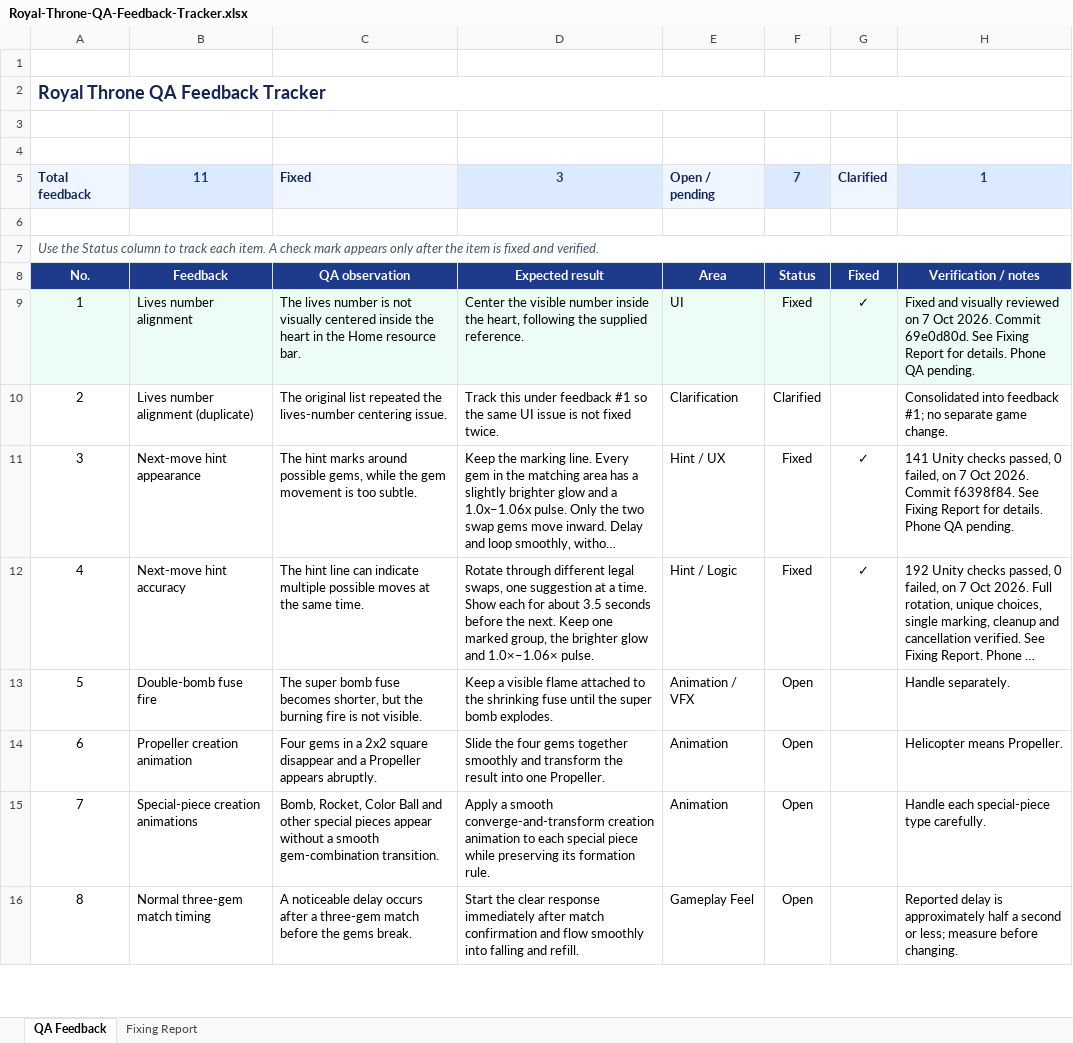
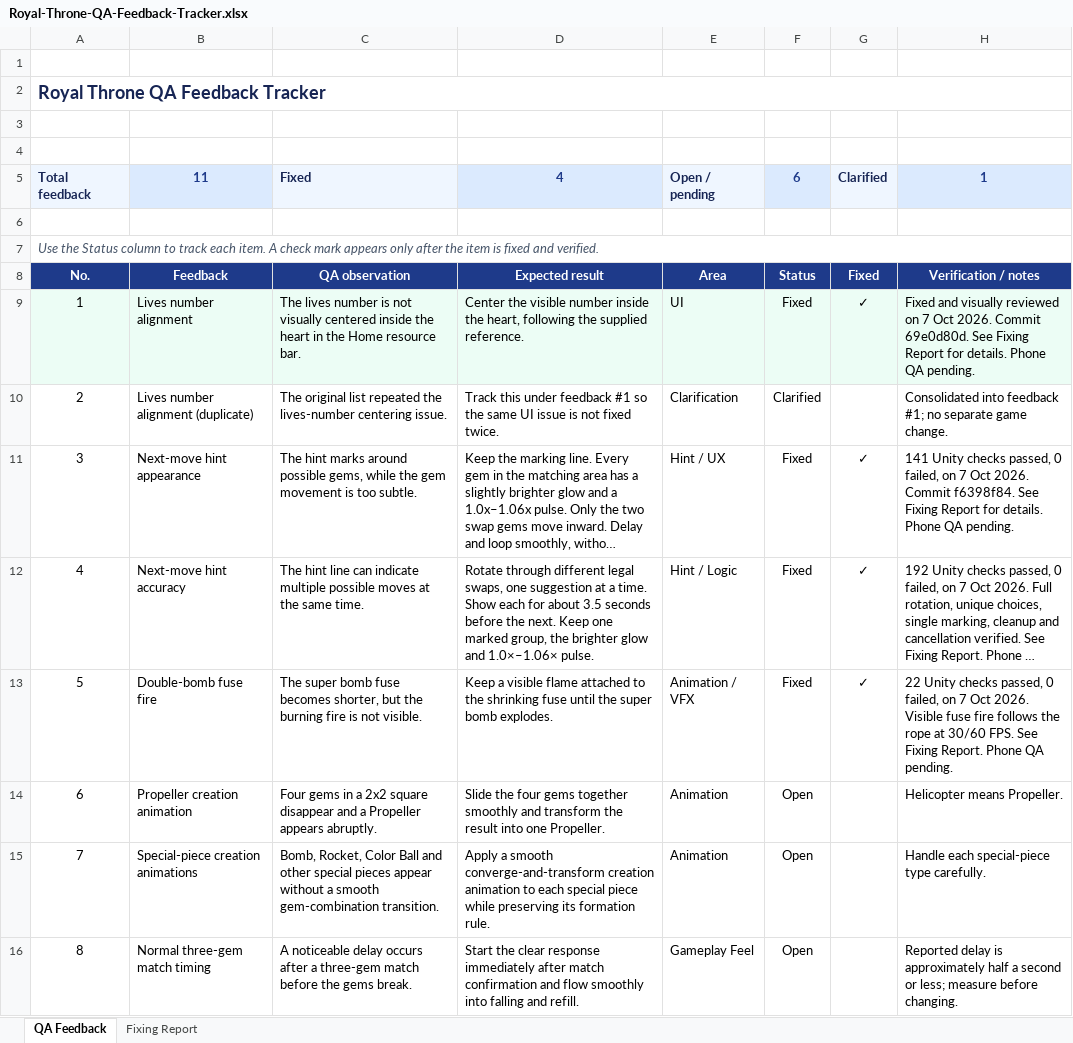
Before and after one commit to jchakmaavian/jellygarden-codex, an Excel workbook: outputs/qa-feedback-tracker-20261007/Royal-Throne-QA-Feedback-Tracker.xlsx, sheet QA Feedback, drawn as a sheet; only a part is shown; long unchanged cells end in …; values as stored, in another font and other column widths than the file's, no borders; conditional formats and table styles not drawn; the diff names each change by its address in the sheet, - before the commit and + after, or states it on an @@ line.

Commit message:
Fix QA 5 super bomb fuse visibility and animated tip tracking

```diff
--- a/outputs/qa-feedback-tracker-20261007/Royal-Throne-QA-Feedback-Tracker.xlsx (sheet QA Feedback)
+++ b/outputs/qa-feedback-tracker-20261007/Royal-Throne-QA-Feedback-Tracker.xlsx (sheet QA Feedback)
-D5: 3
+D5: 4
-F5: 7
+F5: 6
-F13: Open
+F13: Fixed
-G13: (empty)
+G13: ✓
-H13: Handle separately.
+H13: 22 Unity checks passed, 0 failed, on 7 Oct 2026. Visible fuse fire follows the rope at 30/60 FPS. See Fixing Report. Phone QA pending.
```
Also changed, not shown: sheet Fixing Report, 5 other files.
